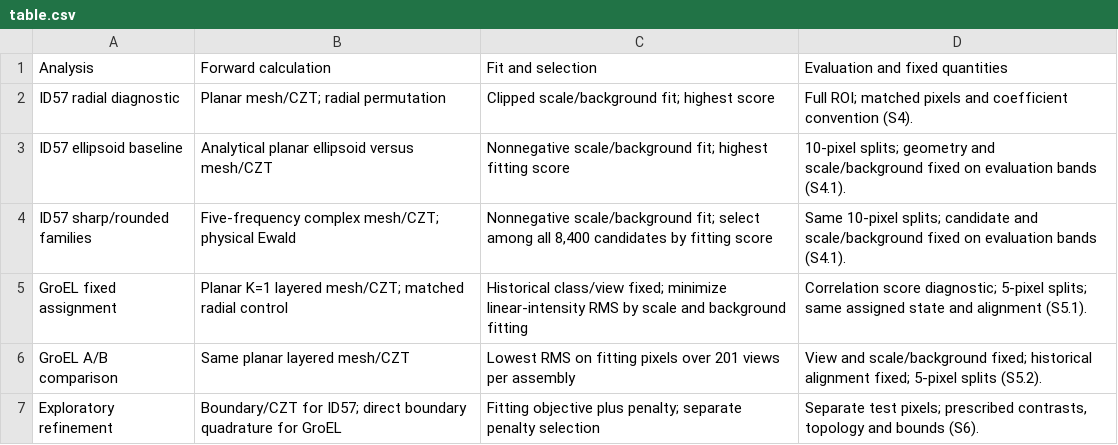
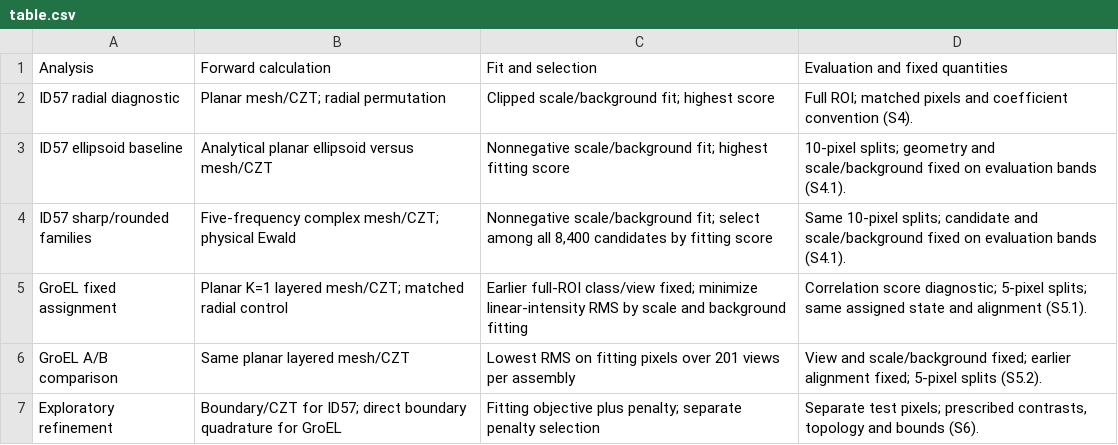
Before and after one commit to SCIMMS/SAXS-simulation, a CSV file: assets/main_manuscript/revision/table_01/data/table.csv, drawn as a sheet.

Commit message:
Clarify prior matching terminology in current revision assets

```diff
--- a/assets/main_manuscript/revision/table_01/data/table.csv
+++ b/assets/main_manuscript/revision/table_01/data/table.csv
@@ -4,4 +4,4 @@ ID57 ellipsoid baseline,Analytical planar ellipsoid versus mesh/CZT,Nonnegative
 ID57 sharp/rounded families,Five-frequency complex mesh/CZT; physical Ewald,"Nonnegative scale/background fit; select among all 8,400 candidates by fitting score",Same 10-pixel splits; candidate and scale/background fixed on evaluation bands (S4.1).
-GroEL fixed assignment,Planar K=1 layered mesh/CZT; matched radial control,Historical class/view fixed; minimize linear-intensity RMS by scale and background fitting,Correlation score diagnostic; 5-pixel splits; same assigned state and alignment (S5.1).
-GroEL A/B comparison,Same planar layered mesh/CZT,Lowest RMS on fitting pixels over 201 views per assembly,View and scale/background fixed; historical alignment fixed; 5-pixel splits (S5.2).
+GroEL fixed assignment,Planar K=1 layered mesh/CZT; matched radial control,Earlier full-ROI class/view fixed; minimize linear-intensity RMS by scale and background fitting,Correlation score diagnostic; 5-pixel splits; same assigned state and alignment (S5.1).
+GroEL A/B comparison,Same planar layered mesh/CZT,Lowest RMS on fitting pixels over 201 views per assembly,View and scale/background fixed; earlier alignment fixed; 5-pixel splits (S5.2).
 Exploratory refinement,Boundary/CZT for ID57; direct boundary quadrature for GroEL,Fitting objective plus penalty; separate penalty selection,"Separate test pixels; prescribed contrasts, topology and bounds (S6)."
```
Also changed, not shown: assets/main_manuscript/revision/asset_manifest.csv, 7 other files.
